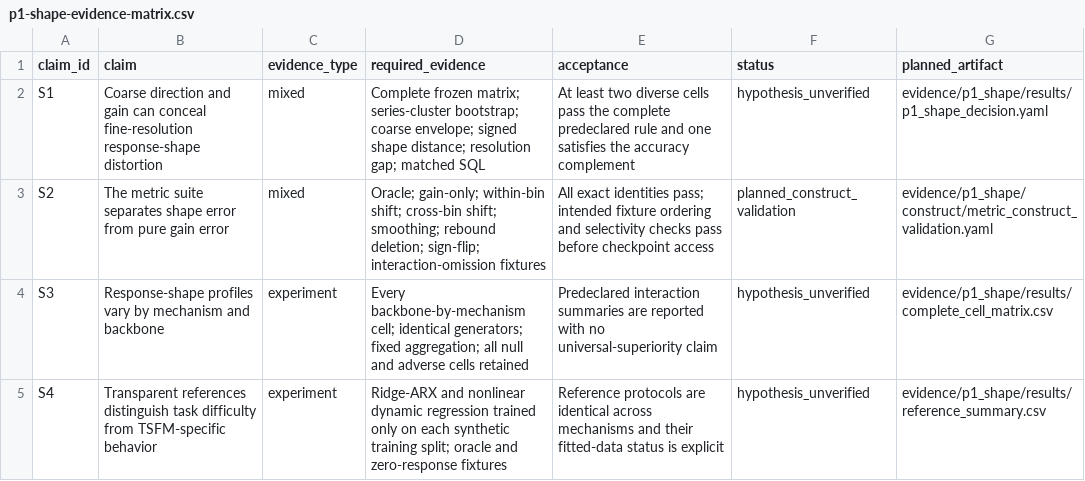
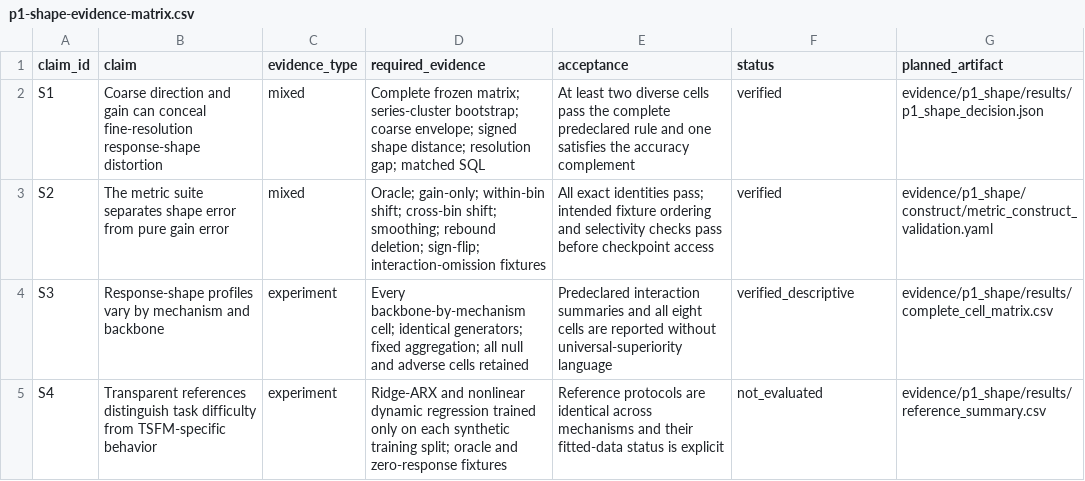
Before and after one commit to FlyMe2star/tsfm-covariate-faithfulness, a CSV file: brief/p1-shape-evidence-matrix.csv, drawn as a sheet.

```diff
--- a/brief/p1-shape-evidence-matrix.csv
+++ b/brief/p1-shape-evidence-matrix.csv
@@ -1,5 +1,5 @@
 claim_id,claim,evidence_type,required_evidence,acceptance,status,planned_artifact
-S1,Coarse direction and gain can conceal fine-resolution response-shape distortion,mixed,"Complete frozen matrix; series-cluster bootstrap; coarse envelope; signed shape distance; resolution gap; matched SQL","At least two diverse cells pass the complete predeclared rule and one satisfies the accuracy complement",hypothesis_unverified,evidence/p1_shape/results/p1_shape_decision.yaml
-S2,The metric suite separates shape error from pure gain error,mixed,"Oracle; gain-only; within-bin shift; cross-bin shift; smoothing; rebound deletion; sign-flip; interaction-omission fixtures","All exact identities pass; intended fixture ordering and selectivity checks pass before checkpoint access",planned_construct_validation,evidence/p1_shape/construct/metric_construct_validation.yaml
-S3,Response-shape profiles vary by mechanism and backbone,experiment,"Every backbone-by-mechanism cell; identical generators; fixed aggregation; all null and adverse cells retained","Predeclared interaction summaries are reported with no universal-superiority claim",hypothesis_unverified,evidence/p1_shape/results/complete_cell_matrix.csv
-S4,Transparent references distinguish task difficulty from TSFM-specific behavior,experiment,"Ridge-ARX and nonlinear dynamic regression trained only on each synthetic training split; oracle and zero-response fixtures","Reference protocols are identical across mechanisms and their fitted-data status is explicit",hypothesis_unverified,evidence/p1_shape/results/reference_summary.csv
+S1,Coarse direction and gain can conceal fine-resolution response-shape distortion,mixed,"Complete frozen matrix; series-cluster bootstrap; coarse envelope; signed shape distance; resolution gap; matched SQL","At least two diverse cells pass the complete predeclared rule and one satisfies the accuracy complement",verified,evidence/p1_shape/results/p1_shape_decision.json
+S2,The metric suite separates shape error from pure gain error,mixed,"Oracle; gain-only; within-bin shift; cross-bin shift; smoothing; rebound deletion; sign-flip; interaction-omission fixtures","All exact identities pass; intended fixture ordering and selectivity checks pass before checkpoint access",verified,evidence/p1_shape/construct/metric_construct_validation.yaml
+S3,Response-shape profiles vary by mechanism and backbone,experiment,"Every backbone-by-mechanism cell; identical generators; fixed aggregation; all null and adverse cells retained","Predeclared interaction summaries and all eight cells are reported without universal-superiority language",verified_descriptive,evidence/p1_shape/results/complete_cell_matrix.csv
+S4,Transparent references distinguish task difficulty from TSFM-specific behavior,experiment,"Ridge-ARX and nonlinear dynamic regression trained only on each synthetic training split; oracle and zero-response fixtures","Reference protocols are identical across mechanisms and their fitted-data status is explicit",not_evaluated,evidence/p1_shape/results/reference_summary.csv
```
Also changed, not shown: issues/2026-09-19_p1-shape.csv, 11 other files.
